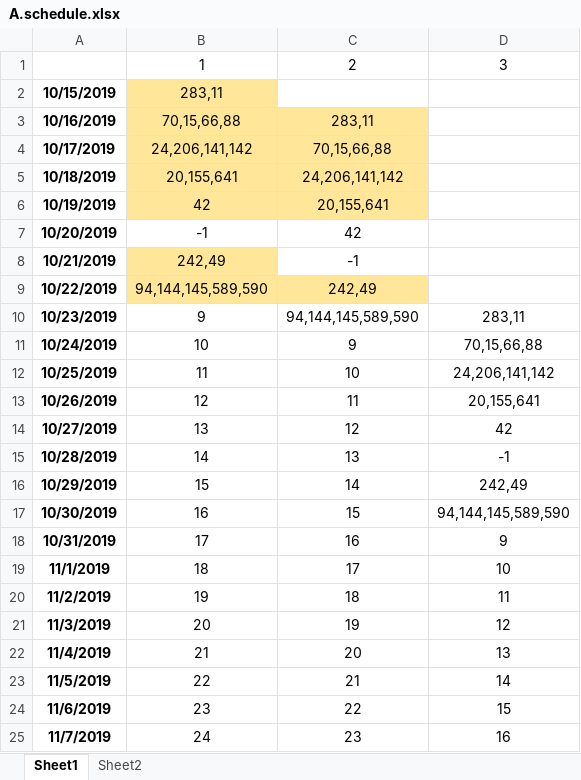
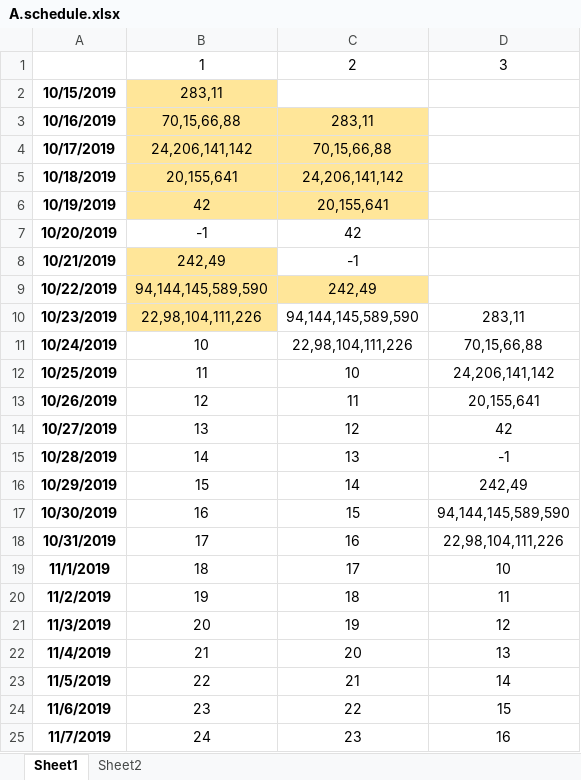
Before and after one commit to Unknown-unknown/one-more-step-in-algo, an Excel workbook: A.schedule.xlsx, sheet Sheet1, drawn as a sheet; only a part is shown; values as stored, in another font and other column widths than the file's, no borders; the diff names each change by its address in the sheet, - before the commit and + after, or states it on an @@ line.

```diff
--- a/A.schedule.xlsx (sheet Sheet1)
+++ b/A.schedule.xlsx (sheet Sheet1)
-B10: 9
+B10: 22,98,104,111,226
-B10 fill: none
+B10 fill: #FFE699
-C11: 9
+C11: 22,98,104,111,226
-D18: 9
+D18: 22,98,104,111,226
```
Also changed, not shown: sheet Sheet2, 7 other files.
